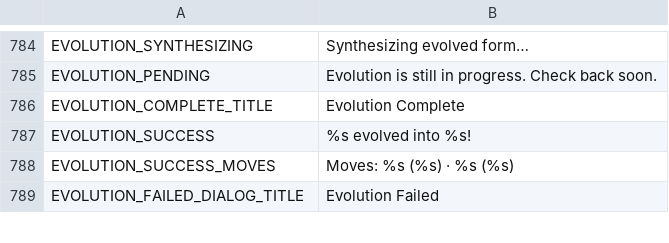
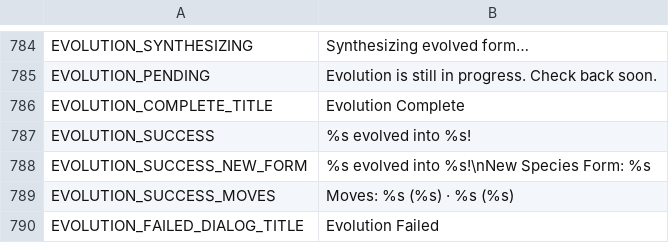
Before and after one commit to ryansetia1/Scanima, a CSV file: game/locales/ui.csv, drawn as a sheet; only a part is shown, gaps mark what is left out; the diff names each change by its address in the sheet, - before the commit and + after, or states it on an @@ line.

```diff
--- a/game/locales/ui.csv
+++ b/game/locales/ui.csv
+row 788: EVOLUTION_SUCCESS_NEW_FORM | %s evolved into %s!\nNew Species Form: %s
```
Also changed, not shown: 3 other files.
